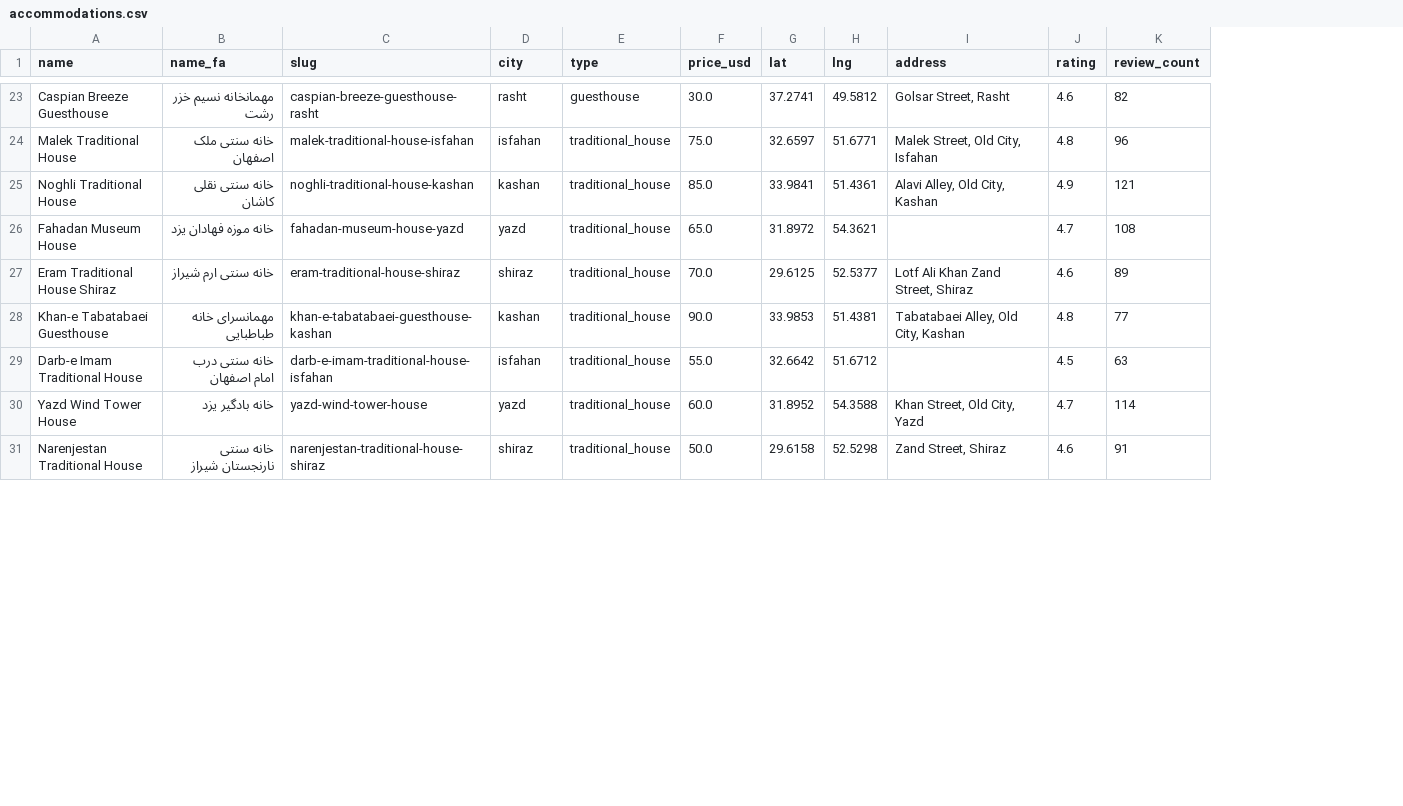
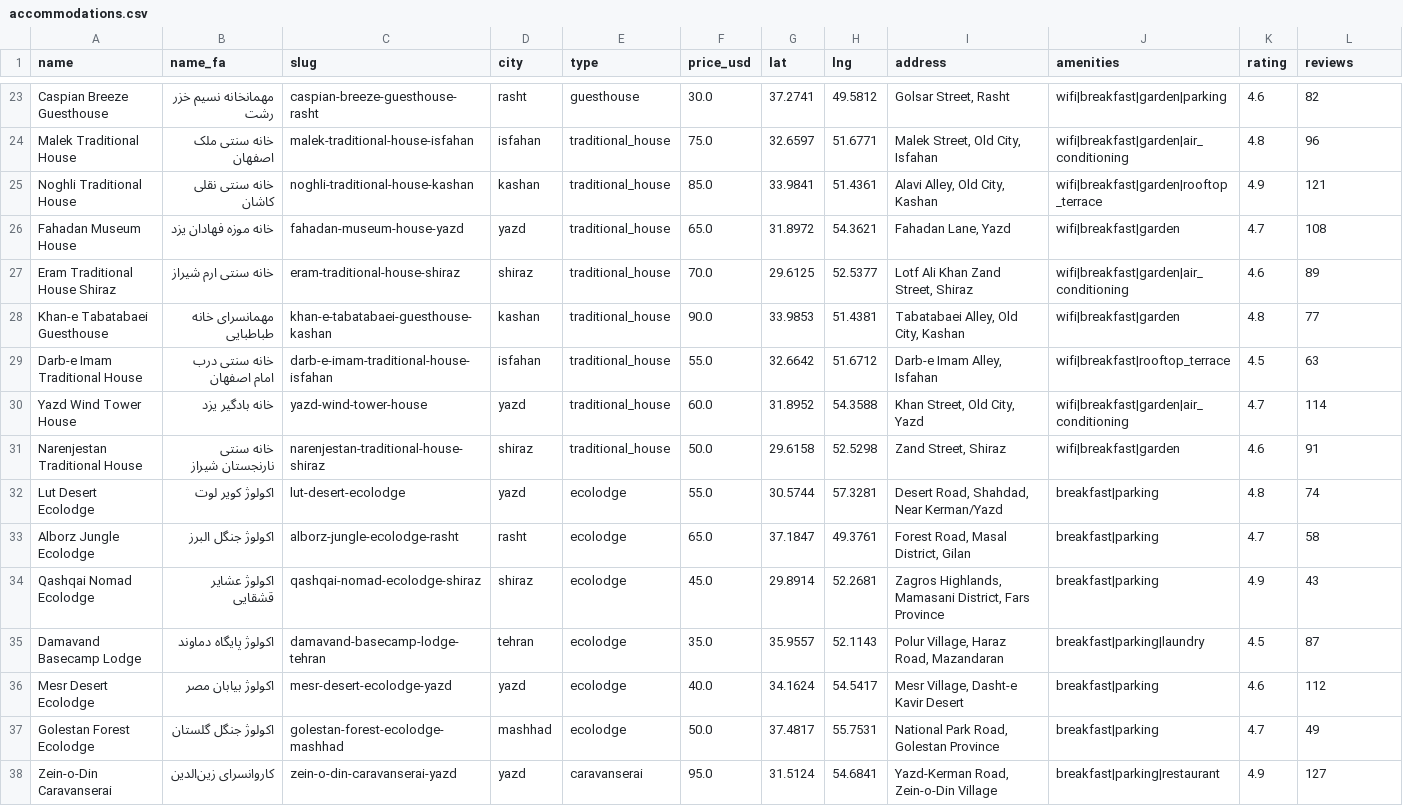
Before and after one commit to IranAzadAbad/ideas, a CSV file: ideas/open-iran-travel-data/data/accommodations.csv, drawn as a sheet; only a part is shown, gaps mark what is left out; addresses are those after the commit; the diff covers the shown part only; the diff names each change by its address in the sheet, - before the commit and + after, or states it on an @@ line.

```diff
--- a/ideas/open-iran-travel-data/data/accommodations.csv
+++ b/ideas/open-iran-travel-data/data/accommodations.csv
+column J (amenities), rows 23-31: wifi|breakfast|garden|parking | wifi|breakfast|garden|air_conditioning | wifi|breakfast|garden|rooftop_terrace | wifi|breakfast|garden | wifi|breakfast|garden|air_conditioning | wifi|breakfast|garden | wifi|breakfast|rooftop_terrace | wifi|breakfast|garden|air_conditioning | wifi|breakfast|garden
-L1: review_count
+L1: reviews
-I26 (address): (empty)
+I26 (address): Fahadan Lane, Yazd
-I29 (address): (empty)
+I29 (address): Darb-e Imam Alley, Isfahan
+row 32: Lut Desert Ecolodge | اکولوژ کویر لوت | lut-desert-ecolodge | yazd | ecolodge | 55.0 | 30.5744 | 57.3281 | Desert Road, Shahdad, Near Kerman/Yazd | breakfast|parking | 4.8 | 74
+row 33: Alborz Jungle Ecolodge | اکولوژ جنگل البرز | alborz-jungle-ecolodge-rasht | rasht | ecolodge | 65.0 | 37.1847 | 49.3761 | Forest Road, Masal District, Gilan | breakfast|parking | 4.7 | 58
+row 34: Qashqai Nomad Ecolodge | اکولوژ عشایر قشقایی | qashqai-nomad-ecolodge-shiraz | shiraz | ecolodge | 45.0 | 29.8914 | 52.2681 | Zagros Highlands, Mamasani District, Fars Province | breakfast|parking | 4.9 | 43
+row 35: Damavand Basecamp Lodge | اکولوژ پایگاه دماوند | damavand-basecamp-lodge-tehran | tehran | ecolodge | 35.0 | 35.9557 | 52.1143 | Polur Village, Haraz Road, Mazandaran | breakfast|parking|laundry | 4.5 | 87
+row 36: Mesr Desert Ecolodge | اکولوژ بیابان مصر | mesr-desert-ecolodge-yazd | yazd | ecolodge | 40.0 | 34.1624 | 54.5417 | Mesr Village, Dasht-e Kavir Desert | breakfast|parking | 4.6 | 112
+row 37: Golestan Forest Ecolodge | اکولوژ جنگل گلستان | golestan-forest-ecolodge-mashhad | mashhad | ecolodge | 50.0 | 37.4817 | 55.7531 | National Park Road, Golestan Province | breakfast|parking | 4.7 | 49
+row 38: Zein-o-Din Caravanserai | کاروانسرای زین‌الدین | zein-o-din-caravanserai-yazd | yazd | caravanserai | 95.0 | 31.5124 | 54.6841 | Yazd-Kerman Road, Zein-o-Din Village | breakfast|parking|restaurant | 4.9 | 127
```
Also changed, not shown: 9 added rows and 3 edited cells elsewhere in this file, 3 other files.
